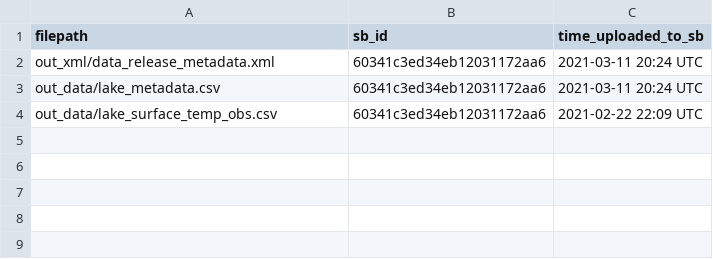
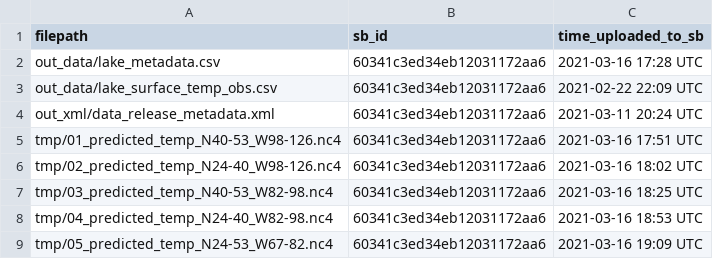
Before and after one commit to jordansread/lakesurf-data-release, a CSV file: log/00_sb_posted_files.csv, drawn as a sheet.

```diff
--- a/log/00_sb_posted_files.csv
+++ b/log/00_sb_posted_files.csv
@@ -1,4 +1,9 @@
 filepath,sb_id,time_uploaded_to_sb
+out_data/lake_metadata.csv,60341c3ed34eb12031172aa6,2021-03-16 17:28 UTC
+out_data/lake_surface_temp_obs.csv,60341c3ed34eb12031172aa6,2021-02-22 22:09 UTC
 out_xml/data_release_metadata.xml,60341c3ed34eb12031172aa6,2021-03-11 20:24 UTC
-out_data/lake_metadata.csv,60341c3ed34eb12031172aa6,2021-03-11 20:24 UTC
-out_data/lake_surface_temp_obs.csv,60341c3ed34eb12031172aa6,2021-02-22 22:09 UTC
+tmp/01_predicted_temp_N40-53_W98-126.nc4,60341c3ed34eb12031172aa6,2021-03-16 17:51 UTC
+tmp/02_predicted_temp_N24-40_W98-126.nc4,60341c3ed34eb12031172aa6,2021-03-16 18:02 UTC
+tmp/03_predicted_temp_N40-53_W82-98.nc4,60341c3ed34eb12031172aa6,2021-03-16 18:25 UTC
+tmp/04_predicted_temp_N24-40_W82-98.nc4,60341c3ed34eb12031172aa6,2021-03-16 18:53 UTC
+tmp/05_predicted_temp_N24-53_W67-82.nc4,60341c3ed34eb12031172aa6,2021-03-16 19:09 UTC
```
Also changed, not shown: 8 other files.
